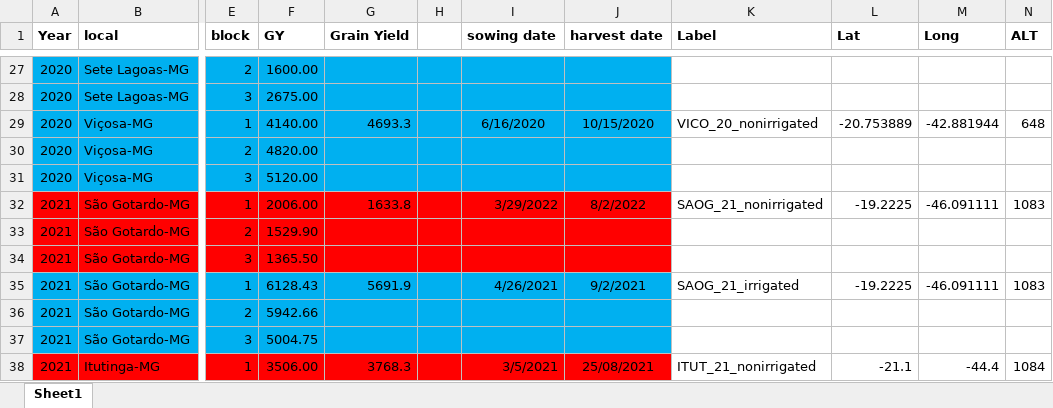
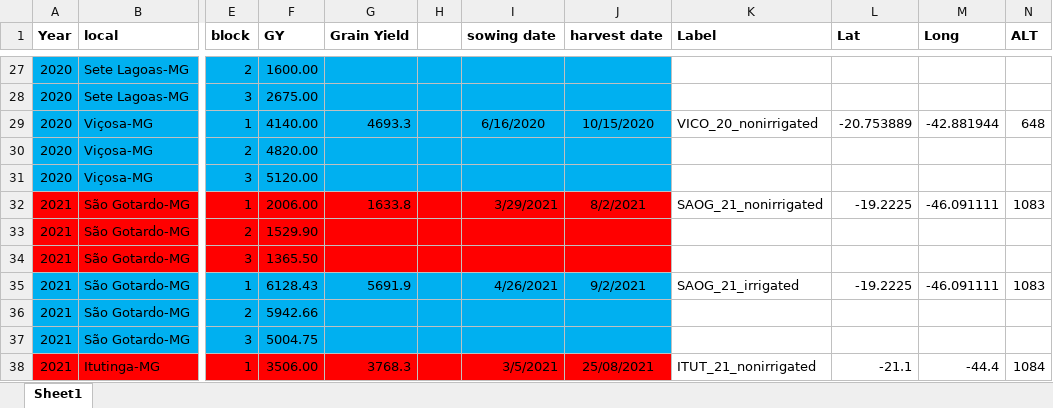
Before and after one commit to pwolper/SIMPLE-project, an Excel workbook: data/dataset-BRS_264-MN-1209.xlsx, sheet Sheet1, drawn as a sheet; only a part is shown, gaps mark what is left out; values as stored, in another font and other column widths than the file's, no borders; the diff names each change by its address in the sheet, - before the commit and + after, or states it on an @@ line.

```diff
--- a/data/dataset-BRS_264-MN-1209.xlsx (sheet Sheet1)
+++ b/data/dataset-BRS_264-MN-1209.xlsx (sheet Sheet1)
-I32 (sowing date): 3/29/2022
+I32 (sowing date): 3/29/2021
-J32 (harvest date): 8/2/2022
+J32 (harvest date): 8/2/2021
```
Also changed, not shown: 13 other files.
